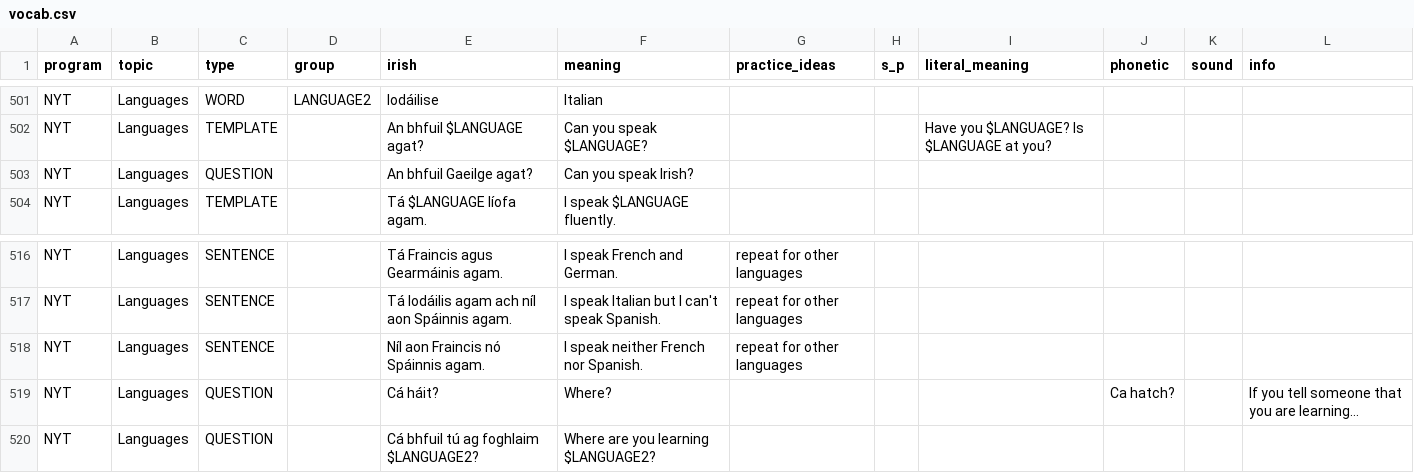
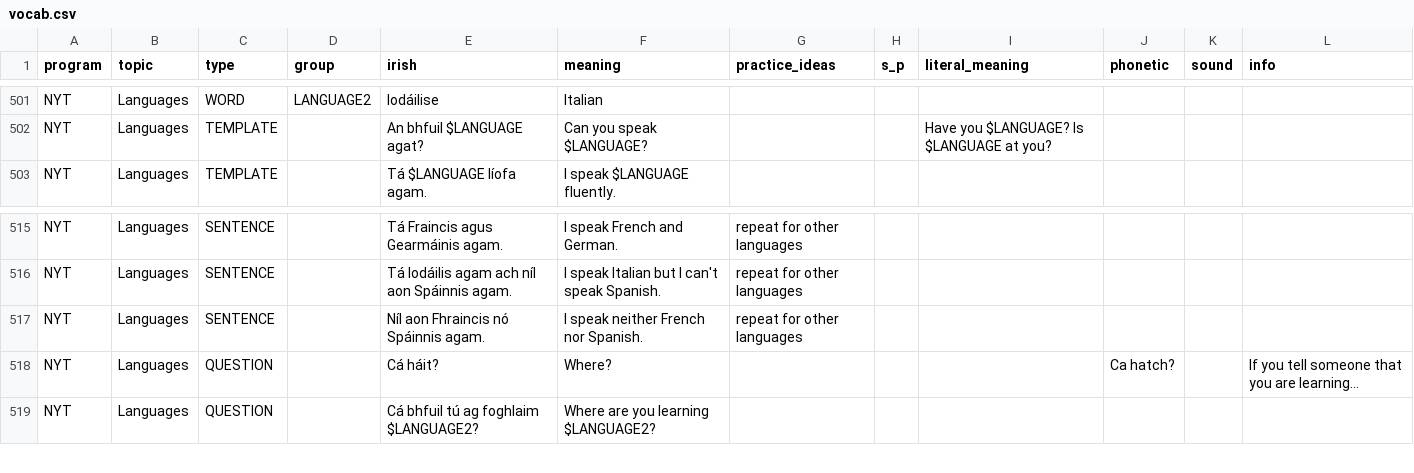
Before and after one commit to michaelw730/irish, a CSV file: vocab.csv, drawn as a sheet; only a part is shown, gaps mark what is left out; long unchanged cells end in …; removed rows and columns are numbered as before the commit, all else as after; the diff names each change by its address in the sheet, - before the commit and + after, or states it on an @@ line.

```diff
--- a/vocab.csv
+++ b/vocab.csv
-row 503: NYT | Languages | QUESTION |  | An bhfuil Gaeilge agat? | Can you speak Irish?
-E517 (irish): Níl aon Fraincis nó Spáinnis agam.
+E517 (irish): Níl aon Fhraincis nó Spáinnis agam.
```
Also changed, not shown: 1 other file.
